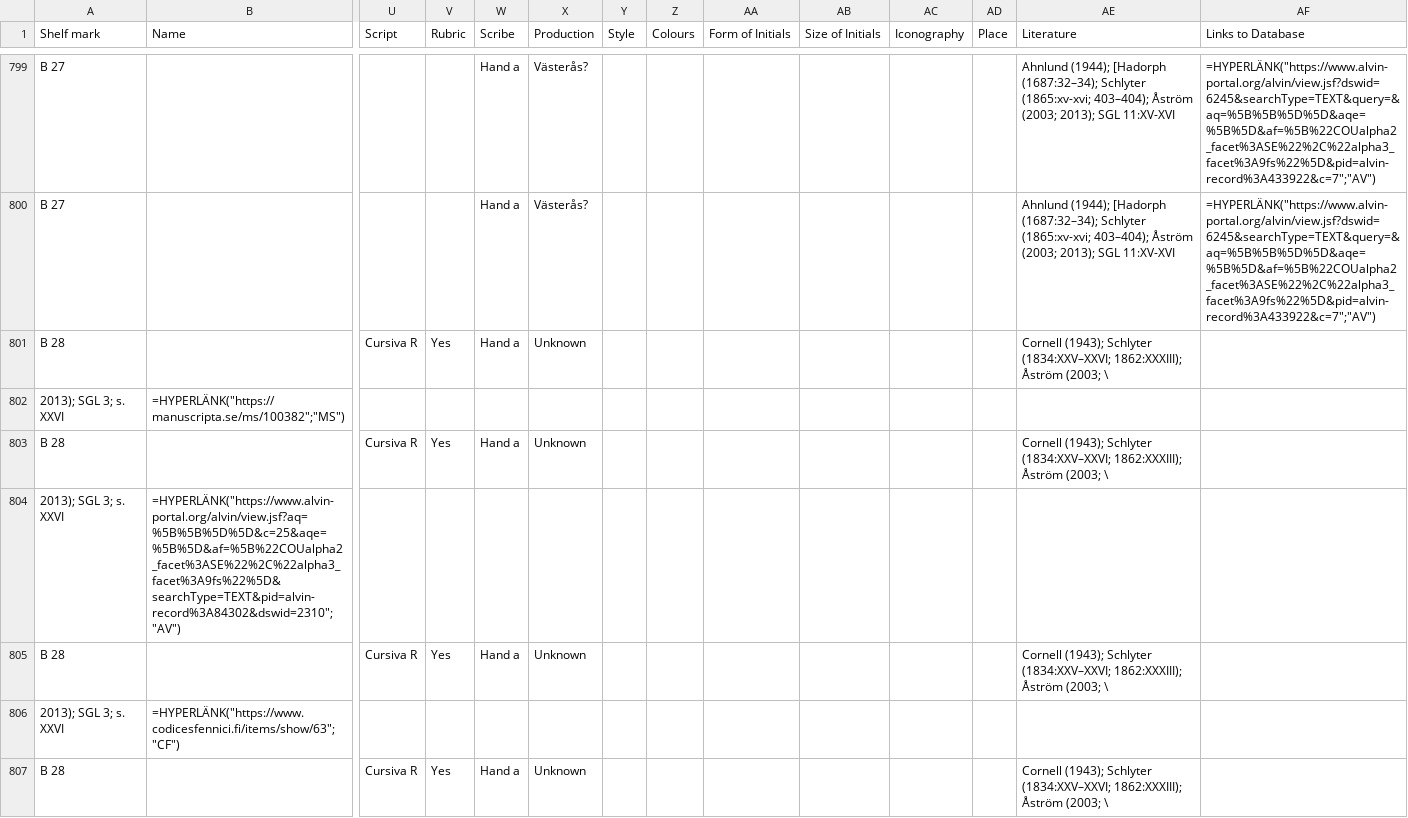
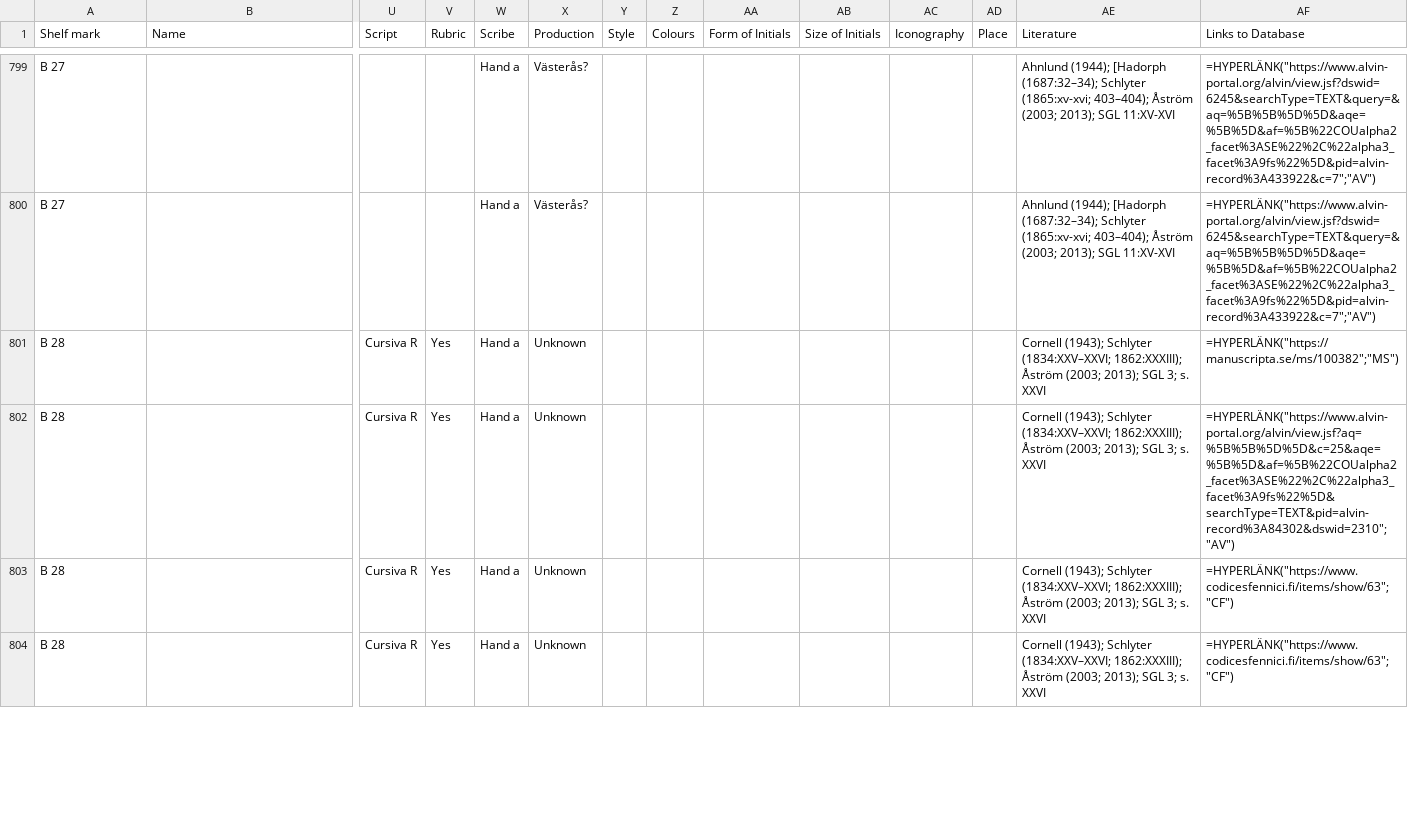
Before and after one commit to PatrikGranholm/NordicLaw, a TSV file: data/1.0_Metadata_Swe.tsv, drawn as a sheet; only a part is shown, gaps mark what is left out; removed rows and columns are numbered as before the commit, all else as after; rows hold the shown columns only; the diff covers the shown part only; the diff names each change by its address in the sheet, - before the commit and + after, or states it on an @@ line.

```diff
--- a/data/1.0_Metadata_Swe.tsv
+++ b/data/1.0_Metadata_Swe.tsv
-AE801 (Literature): …Åström (2003; \
+AE801 (Literature): …Åström (2003; 2013); SGL 3; s. XXVI
-AF801 (Links to Database): (empty)
+AF801 (Links to Database): =HYPERLÄNK("https://manuscripta.se/ms/100382";"MS")
-row 802: 2013); SGL 3; s. XXVI | =HYPERLÄNK("https://manuscripta.se/ms/100382";"MS")
-AE802 (Literature): …Åström (2003; \
+AE802 (Literature): …Åström (2003; 2013); SGL 3; s. XXVI
-AF802 (Links to Database): (empty)
+AF802 (Links to Database): =HYPERLÄNK("https://www.alvin-portal.org/alvin/view.jsf?aq=%5B%5B%5D%5D&c=25&aqe=%5B%5D&af=%5B%22COUalpha2_facet%3ASE%22%2C%22alpha3_facet%3A9fs%22%5D&searchType=TEXT&pid=alvin-record%3A84302&dswid=2310";"AV")
-row 804: 2013); SGL 3; s. XXVI | =HYPERLÄNK("https://www.alvin-portal.org/alvin/view.jsf?aq=%5B%5B%5D%5D&c=25&aqe=%5B%5D&af=%5B%22COUalpha2_facet%3ASE%22%2C%22alpha3_facet%3A9fs%22%5D&searchType=TEXT&pid=alvin-record%3A84302&dswid=2310";"AV")
-AE803 (Literature): …Åström (2003; \
+AE803 (Literature): …Åström (2003; 2013); SGL 3; s. XXVI
-AF803 (Links to Database): (empty)
+AF803 (Links to Database): =HYPERLÄNK("https://www.codicesfennici.fi/items/show/63";"CF")
-row 806: 2013); SGL 3; s. XXVI | =HYPERLÄNK("https://www.codicesfennici.fi/items/show/63";"CF")
-AE804 (Literature): …Åström (2003; \
+AE804 (Literature): …Åström (2003; 2013); SGL 3; s. XXVI
-AF804 (Links to Database): (empty)
+AF804 (Links to Database): =HYPERLÄNK("https://www.codicesfennici.fi/items/show/63";"CF")
```
Also changed, not shown: 4 removed rows and 6 edited cells elsewhere in this file, 4 other files.
